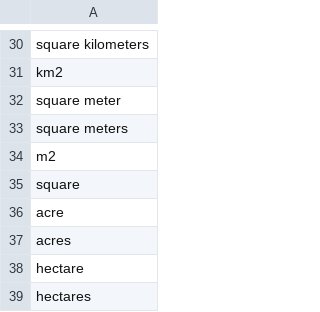
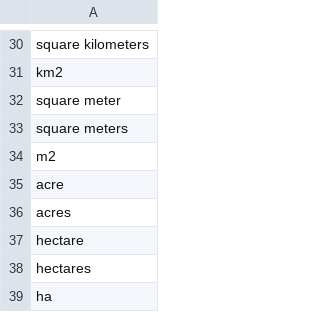
Before and after one commit to clulab/processors, a TSV file: main/src/main/resources/org/clulab/numeric/MEASUREMENT-UNIT.tsv, drawn as a sheet; only a part is shown, gaps mark what is left out; the shorter side is filled out with more unchanged rows.

Commit message:
added unit norm file

```diff
--- a/main/src/main/resources/org/clulab/numeric/MEASUREMENT-UNIT.tsv
+++ b/main/src/main/resources/org/clulab/numeric/MEASUREMENT-UNIT.tsv
@@ -34,3 +34,2 @@ square meters
 m2
-square
 acre
```
Also changed, not shown: 1 other file.
